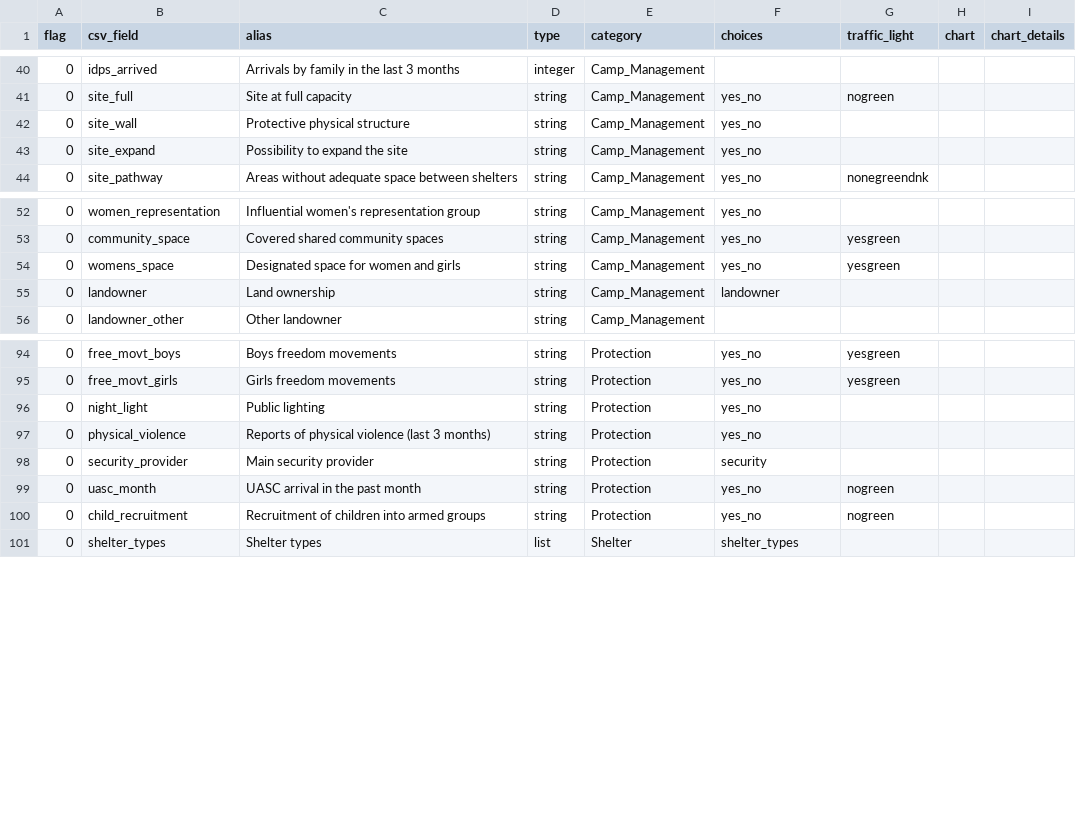
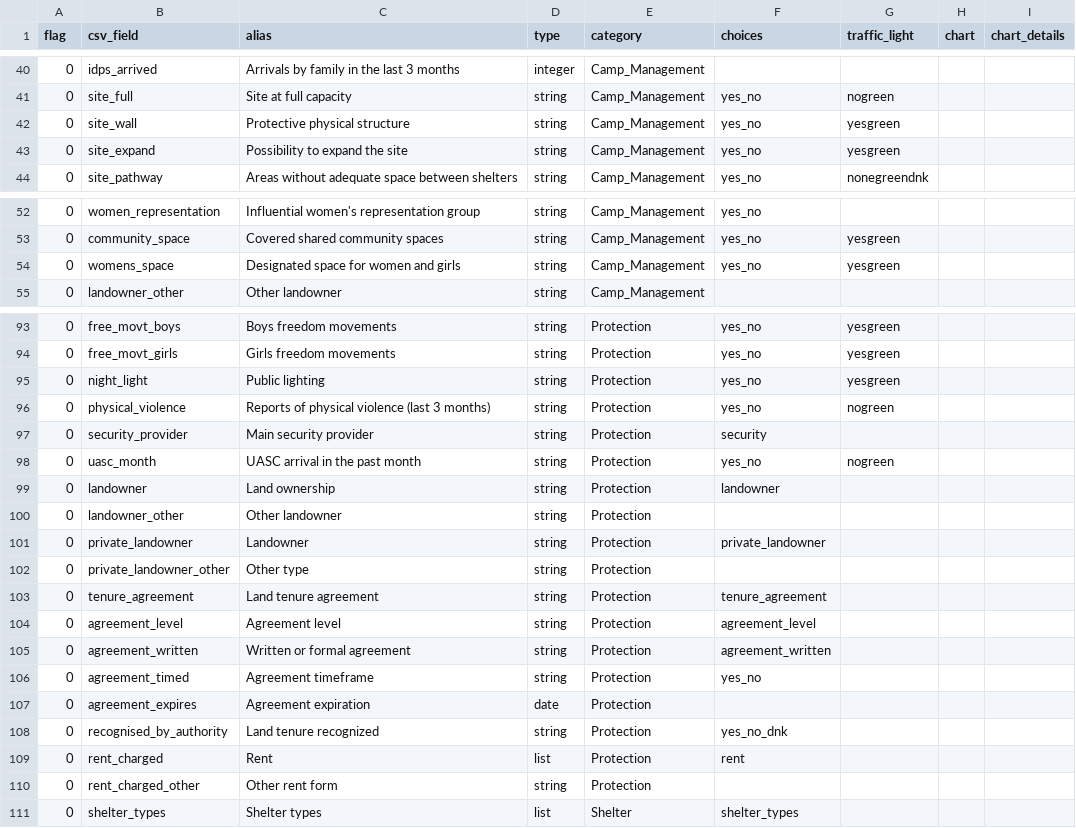
Before and after one commit to CCCM-Cluster-Somalia/OPSMAP, a CSV file: data/fields.csv, drawn as a sheet; only a part is shown, gaps mark what is left out; the diff covers the shown part only.

Commit message:
chnages to fileds laout as ad
Based on feedback, added traffic lights for
Protective physical structure
Possibility to expand the site
Reports of physical violence (last 3 months)
Latrines and bathing facilities well lit
Public lighting

Removed Child recruitment field

Moved land tenure fields into the last section of protection

```diff
--- a/data/fields.csv
+++ b/data/fields.csv
@@ -41,4 +41,4 @@ flag,csv_field,alias,type,category,choices,traffic_light,chart,chart_details
 0,site_full,Site at full capacity,string,Camp_Management,yes_no,nogreen,,
-0,site_wall,Protective physical structure,string,Camp_Management,yes_no,,,
-0,site_expand,Possibility to expand the site,string,Camp_Management,yes_no,,,
+0,site_wall,Protective physical structure,string,Camp_Management,yes_no,yesgreen,,
+0,site_expand,Possibility to expand the site,string,Camp_Management,yes_no,yesgreen,,
 0,site_pathway,Areas without adequate space between shelters,string,Camp_Management,yes_no,nonegreendnk,,
@@ -54,3 +54,2 @@ flag,csv_field,alias,type,category,choices,traffic_light,chart,chart_details
 0,womens_space,Designated space for women and girls,string,Camp_Management,yes_no,yesgreen,,
-0,landowner,Land ownership,string,Camp_Management,landowner,,,
 0,landowner_other,Other landowner,string,Camp_Management,,,,
@@ -95,7 +94,18 @@ flag,csv_field,alias,type,category,choices,traffic_light,chart,chart_details
 0,free_movt_girls,Girls freedom movements,string,Protection,yes_no,yesgreen,,
-0,night_light,Public lighting,string,Protection,yes_no,,,
-0,physical_violence,Reports of physical violence (last 3 months),string,Protection,yes_no,,,
+0,night_light,Public lighting,string,Protection,yes_no,yesgreen,,
+0,physical_violence,Reports of physical violence (last 3 months),string,Protection,yes_no,nogreen,,
 0,security_provider,Main security provider,string,Protection,security,,,
 0,uasc_month,UASC arrival in the past month,string,Protection,yes_no,nogreen,,
-0,child_recruitment,Recruitment of children into armed groups,string,Protection,yes_no,nogreen,,
+0,landowner,Land ownership,string,Protection,landowner,,,
+0,landowner_other,Other landowner,string,Protection,,,,
+0,private_landowner,Landowner,string,Protection,private_landowner,,,
+0,private_landowner_other,Other type,string,Protection,,,,
+0,tenure_agreement,Land tenure agreement,string,Protection,tenure_agreement,,,
+0,agreement_level,Agreement level,string,Protection,agreement_level,,,
+0,agreement_written,Written or formal agreement,string,Protection,agreement_written,,,
+0,agreement_timed,Agreement timeframe,string,Protection,yes_no,,,
+0,agreement_expires,Agreement expiration,date,Protection,,,,
+0,recognised_by_authority,Land tenure recognized,string,Protection,yes_no_dnk,,,
+0,rent_charged,Rent,list,Protection,rent,,,
+0,rent_charged_other,Other rent form,string,Protection,,,,
 0,shelter_types,Shelter types,list,Shelter,shelter_types,,,
```
Also changed, not shown: 1 edited cell elsewhere in this file.
